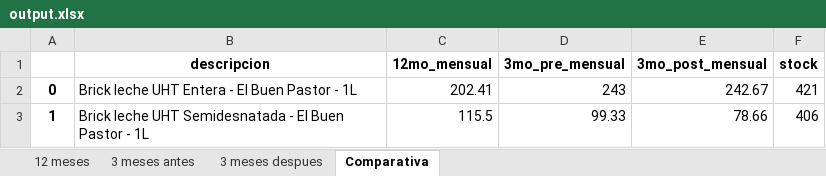
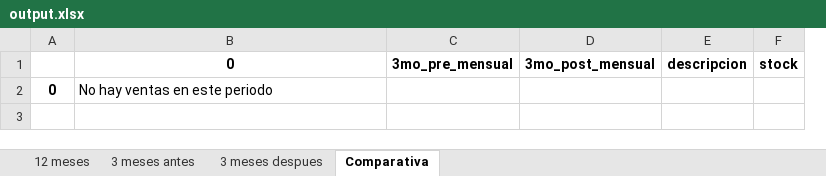
Before and after one commit to sergiroca/LGE, an Excel workbook: Backend/Documents/PedidosNP/Salida/output.xlsx, sheet Comparativa, drawn as a sheet; values as stored, in another font and other column widths than the file's, no borders; removed rows and columns are numbered as before the commit, all else as after; the diff names each change by its address in the sheet, - before the commit and + after, or states it on an @@ line.

```diff
--- a/Backend/Documents/PedidosNP/Salida/output.xlsx (sheet Comparativa)
+++ b/Backend/Documents/PedidosNP/Salida/output.xlsx (sheet Comparativa)
-column C, row 1: 12mo_mensual
+column E, row 1: descripcion
-B1: descripcion
+B1: 0
-row 2: 0 | Brick leche UHT Entera - El Buen Pastor - 1L | 202.41 | 243 | 242.67 | 421
-row 3: 1 | Brick leche UHT Semidesnatada - El Buen Pastor - 1L | 115.5 | 99.33 | 78.66 | 406
+row 2: 0 | No hay ventas en este periodo
```
Also changed, not shown: sheet 12 meses, sheet 3 meses antes, sheet 3 meses despues, 3 other files.
